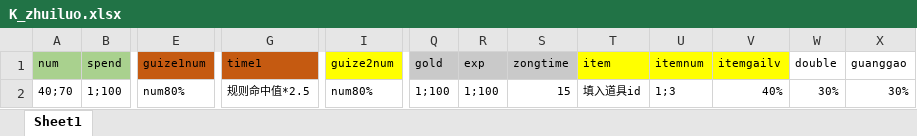
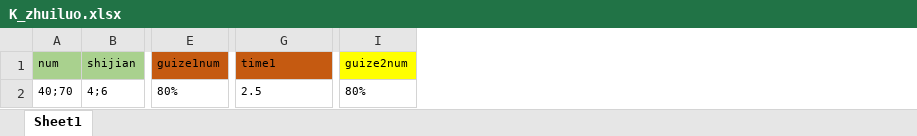
Before and after one commit to hzwjs/siyi, an Excel workbook: game-manage/src/main/resources/biz_config/K_zhuiluo.xlsx, sheet Sheet1, drawn as a sheet; only a part is shown, gaps mark what is left out; values as stored, in another font and other column widths than the file's, no borders; charts and pictures not drawn; removed rows and columns are numbered as before the commit, all else as after; the diff covers the shown part only; the diff names each change by its address in the sheet, - before the commit and + after, or states it on an @@ line.

```diff
--- a/game-manage/src/main/resources/biz_config/K_zhuiluo.xlsx (sheet Sheet1)
+++ b/game-manage/src/main/resources/biz_config/K_zhuiluo.xlsx (sheet Sheet1)
-column B (spend), row 2: 1;100
+column B (shijian), row 2: 4;6
-column Q (gold), row 2: 1;100
-column R (exp), row 2: 1;100
-column S (zongtime), row 2: 15
-column T (item), row 2: 填入道具id
-column U (itemnum), row 2: 1;3
-column V (itemgailv), row 2: 40%
-column W (double), row 2: 30%
-column X (guanggao), row 2: 30%
-E2 (guize1num): num80%
+E2 (guize1num): 80%
-G2 (time1): 规则命中值*2.5
+G2 (time1): 2.5
-I2 (guize2num): num80%
+I2 (guize2num): 80%
```
Also changed, not shown: 3 edited cells elsewhere in this sheet, charts or pictures, game-manage/src/main/resources/biz_config/K_daba.xlsx, game-manage/src/main/resources/biz_config/K_fanpai.xlsx, 27 other files.
